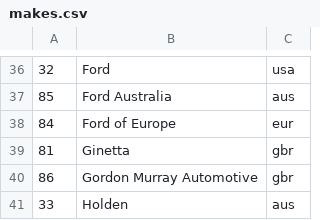
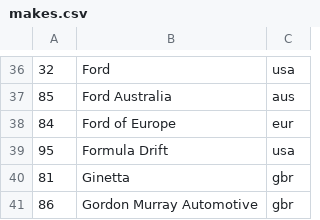
Before and after one commit to AmiralPatate/FM23Data, a CSV file: StandaloneToolbox/data/fm8/makes.csv, drawn as a sheet; only a part is shown, gaps mark what is left out; the shorter side is filled out with more unchanged rows.

Commit message:
Automatic data update 24-10-15@21:56

```diff
--- a/StandaloneToolbox/data/fm8/makes.csv
+++ b/StandaloneToolbox/data/fm8/makes.csv
@@ -38,2 +38,3 @@
 84,Ford of Europe,eur
+95,Formula Drift,usa
 81,Ginetta,gbr
```
